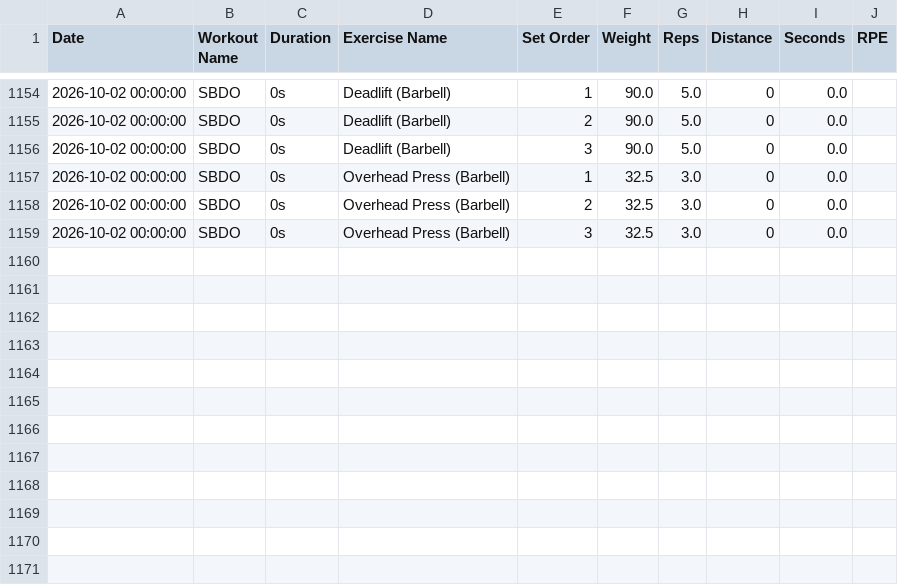
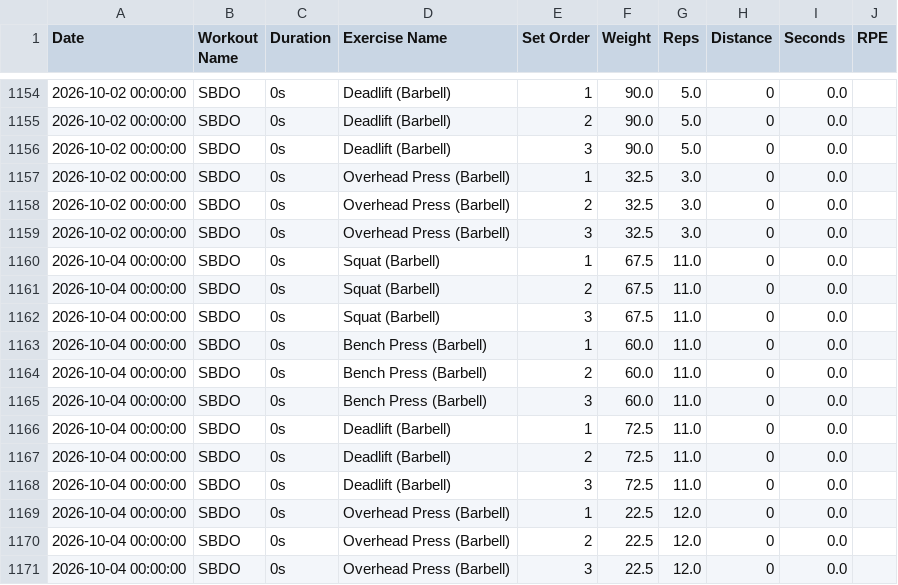
Before and after one commit to ys-math/strength-training, a CSV file: strong_workouts.csv, drawn as a sheet; only a part is shown, gaps mark what is left out.

Commit message:
Sync workout data from Strong export (strong_workouts.csv)

```diff
--- a/strong_workouts.csv
+++ b/strong_workouts.csv
@@ -1159 +1159,13 @@ Date,Workout Name,Duration,Exercise Name,Set Order,Weight,Reps,Distance,Seconds,
 2026-10-02 00:00:00,"SBDO",0s,"Overhead Press (Barbell)",3,32.5,3.0,0,0.0,
+2026-10-04 00:00:00,"SBDO",0s,"Squat (Barbell)",1,67.5,11.0,0,0.0,
+2026-10-04 00:00:00,"SBDO",0s,"Squat (Barbell)",2,67.5,11.0,0,0.0,
+2026-10-04 00:00:00,"SBDO",0s,"Squat (Barbell)",3,67.5,11.0,0,0.0,
+2026-10-04 00:00:00,"SBDO",0s,"Bench Press (Barbell)",1,60.0,11.0,0,0.0,
+2026-10-04 00:00:00,"SBDO",0s,"Bench Press (Barbell)",2,60.0,11.0,0,0.0,
+2026-10-04 00:00:00,"SBDO",0s,"Bench Press (Barbell)",3,60.0,11.0,0,0.0,
+2026-10-04 00:00:00,"SBDO",0s,"Deadlift (Barbell)",1,72.5,11.0,0,0.0,
+2026-10-04 00:00:00,"SBDO",0s,"Deadlift (Barbell)",2,72.5,11.0,0,0.0,
+2026-10-04 00:00:00,"SBDO",0s,"Deadlift (Barbell)",3,72.5,11.0,0,0.0,
+2026-10-04 00:00:00,"SBDO",0s,"Overhead Press (Barbell)",1,22.5,12.0,0,0.0,
+2026-10-04 00:00:00,"SBDO",0s,"Overhead Press (Barbell)",2,22.5,12.0,0,0.0,
+2026-10-04 00:00:00,"SBDO",0s,"Overhead Press (Barbell)",3,22.5,12.0,0,0.0,
```
